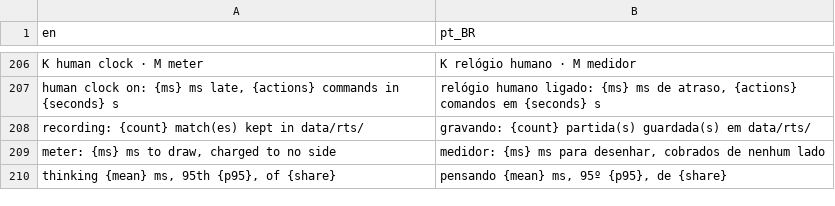
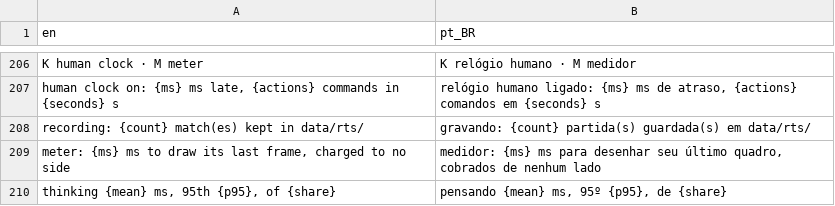
Before and after one commit to boscocp/game-ai-kit, a CSV file: godot/locale/rts.csv, drawn as a sheet; only a part is shown, gaps mark what is left out.

Commit message:
fix: T55, the review's findings: the game reads the clock (wave 127)
The game no longer measures: make measure-rts-clock writes the clock's
values from data/rts/ to a committed file, and the game only reads it.
The audit (test/league/rts_clock_audit.gd) holds the enemy handed on
equal, field by field, to the world's view the delay before, own
targets included, and compares the commands that went out with the
ones given inside. The late view forgets an own target that would tell
of a hidden enemy. The league module's gate is the quick
test-rts-clock-limits; the whole league is make test-rts-league, out of
make check. The meter waits for M. Review record:
docs/reviews/127-the-rts-human-side.md.

```diff
--- a/godot/locale/rts.csv
+++ b/godot/locale/rts.csv
@@ -208,3 +208,3 @@ K human clock · M meter,K relógio humano · M medidor
 recording: {count} match(es) kept in data/rts/,gravando: {count} partida(s) guardada(s) em data/rts/
-"meter: {ms} ms to draw, charged to no side","medidor: {ms} ms para desenhar, cobrados de nenhum lado"
+"meter: {ms} ms to draw its last frame, charged to no side","medidor: {ms} ms para desenhar seu último quadro, cobrados de nenhum lado"
 "thinking {mean} ms, 95th {p95}, of {share}","pensando {mean} ms, 95º {p95}, de {share}"
```
Also changed, not shown: 16 other files.
